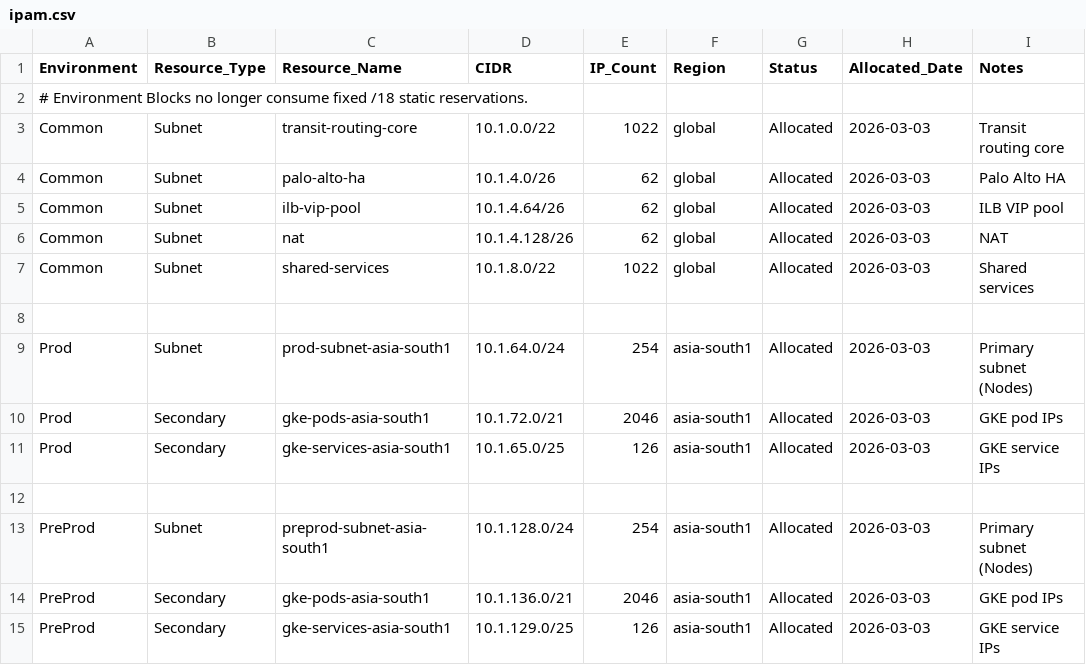
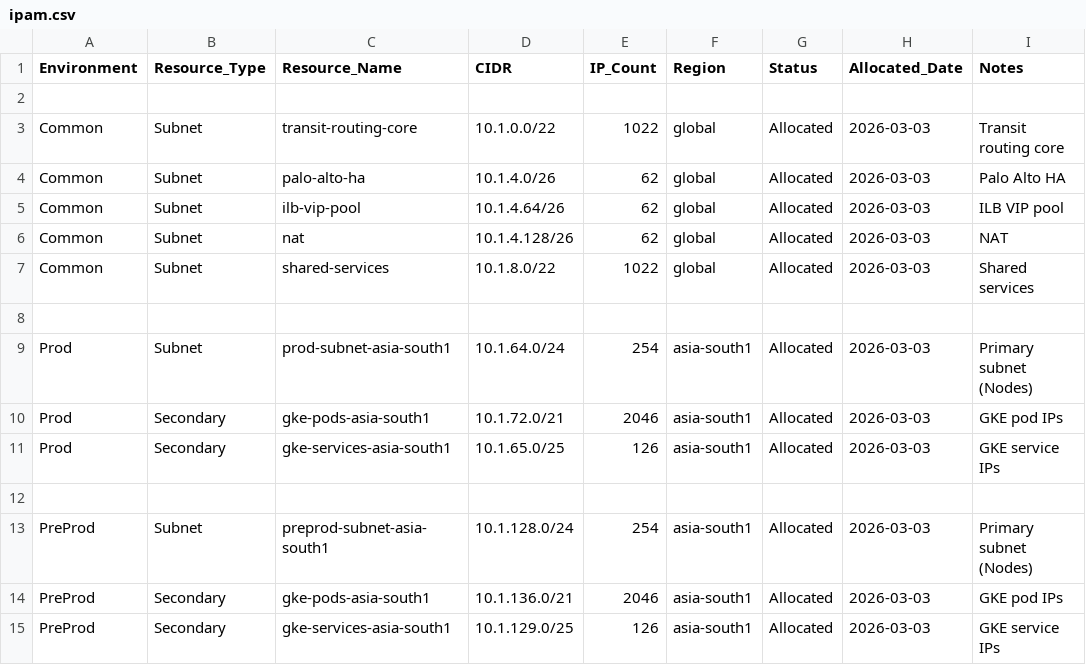
Before and after one commit to cpal3/gcp-infra, a CSV file: ipam.csv, drawn as a sheet.

Commit message:
Fixed for IPAM region

```diff
--- a/ipam.csv
+++ b/ipam.csv
@@ -1,3 +1,3 @@
 Environment,Resource_Type,Resource_Name,CIDR,IP_Count,Region,Status,Allocated_Date,Notes
-# Environment Blocks no longer consume fixed /18 static reservations.
+
 Common,Subnet,transit-routing-core,10.1.0.0/22,1022,global,Allocated,2026-03-03,Transit routing core
```
Also changed, not shown: 2 other files.
